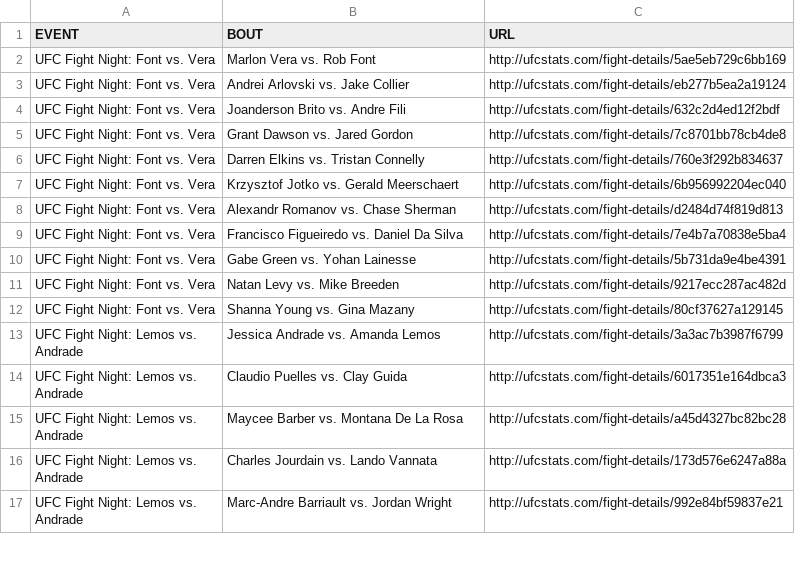
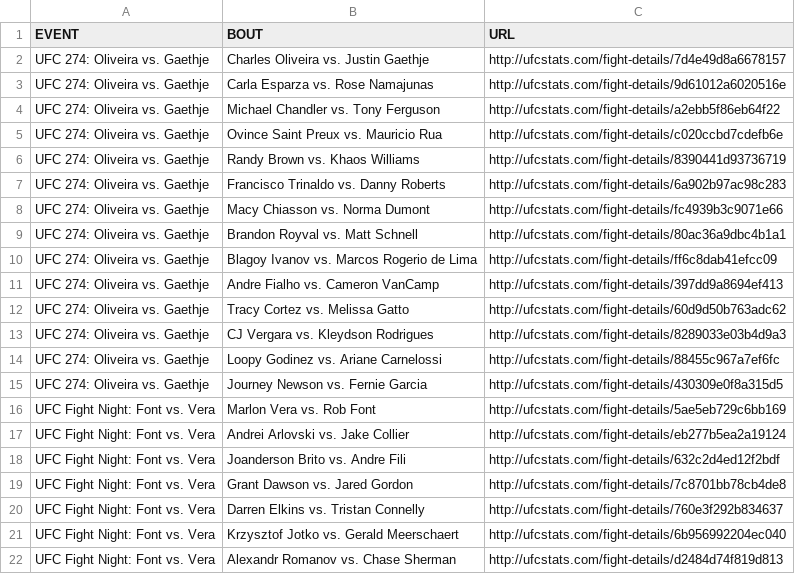
Before and after one commit to YashD5291/UFC-Stats-Scrap, a CSV file: ufc_fight_details.csv, drawn as a sheet; only a part is shown; the shorter side is filled out with more unchanged rows; the diff names each change by its address in the sheet, - before the commit and + after, or states it on an @@ line.

Commit message:
2022-05-08 data refresh

```diff
--- a/ufc_fight_details.csv
+++ b/ufc_fight_details.csv
+row 2: UFC 274: Oliveira vs. Gaethje | Charles Oliveira vs. Justin Gaethje | http://ufcstats.com/fight-details/7d4e49d8a6678157
+row 3: UFC 274: Oliveira vs. Gaethje | Carla Esparza vs. Rose Namajunas | http://ufcstats.com/fight-details/9d61012a6020516e
+row 4: UFC 274: Oliveira vs. Gaethje | Michael Chandler vs. Tony Ferguson | http://ufcstats.com/fight-details/a2ebb5f86eb64f22
+row 5: UFC 274: Oliveira vs. Gaethje | Ovince Saint Preux vs. Mauricio Rua | http://ufcstats.com/fight-details/c020ccbd7cdefb6e
+row 6: UFC 274: Oliveira vs. Gaethje | Randy Brown vs. Khaos Williams | http://ufcstats.com/fight-details/8390441d93736719
+row 7: UFC 274: Oliveira vs. Gaethje | Francisco Trinaldo vs. Danny Roberts | http://ufcstats.com/fight-details/6a902b97ac98c283
+row 8: UFC 274: Oliveira vs. Gaethje | Macy Chiasson vs. Norma Dumont | http://ufcstats.com/fight-details/fc4939b3c9071e66
+row 9: UFC 274: Oliveira vs. Gaethje | Brandon Royval vs. Matt Schnell | http://ufcstats.com/fight-details/80ac36a9dbc4b1a1
+row 10: UFC 274: Oliveira vs. Gaethje | Blagoy Ivanov vs. Marcos Rogerio de Lima | http://ufcstats.com/fight-details/ff6c8dab41efcc09
+row 11: UFC 274: Oliveira vs. Gaethje | Andre Fialho vs. Cameron VanCamp | http://ufcstats.com/fight-details/397dd9a8694ef413
+row 12: UFC 274: Oliveira vs. Gaethje | Tracy Cortez vs. Melissa Gatto | http://ufcstats.com/fight-details/60d9d50b763adc62
+row 13: UFC 274: Oliveira vs. Gaethje | CJ Vergara vs. Kleydson Rodrigues | http://ufcstats.com/fight-details/8289033e03b4d9a3
+row 14: UFC 274: Oliveira vs. Gaethje | Loopy Godinez vs. Ariane Carnelossi | http://ufcstats.com/fight-details/88455c967a7ef6fc
+row 15: UFC 274: Oliveira vs. Gaethje | Journey Newson vs. Fernie Garcia | http://ufcstats.com/fight-details/430309e0f8a315d5
```
Also changed, not shown: ufc_event_details.csv, 1 other file.
